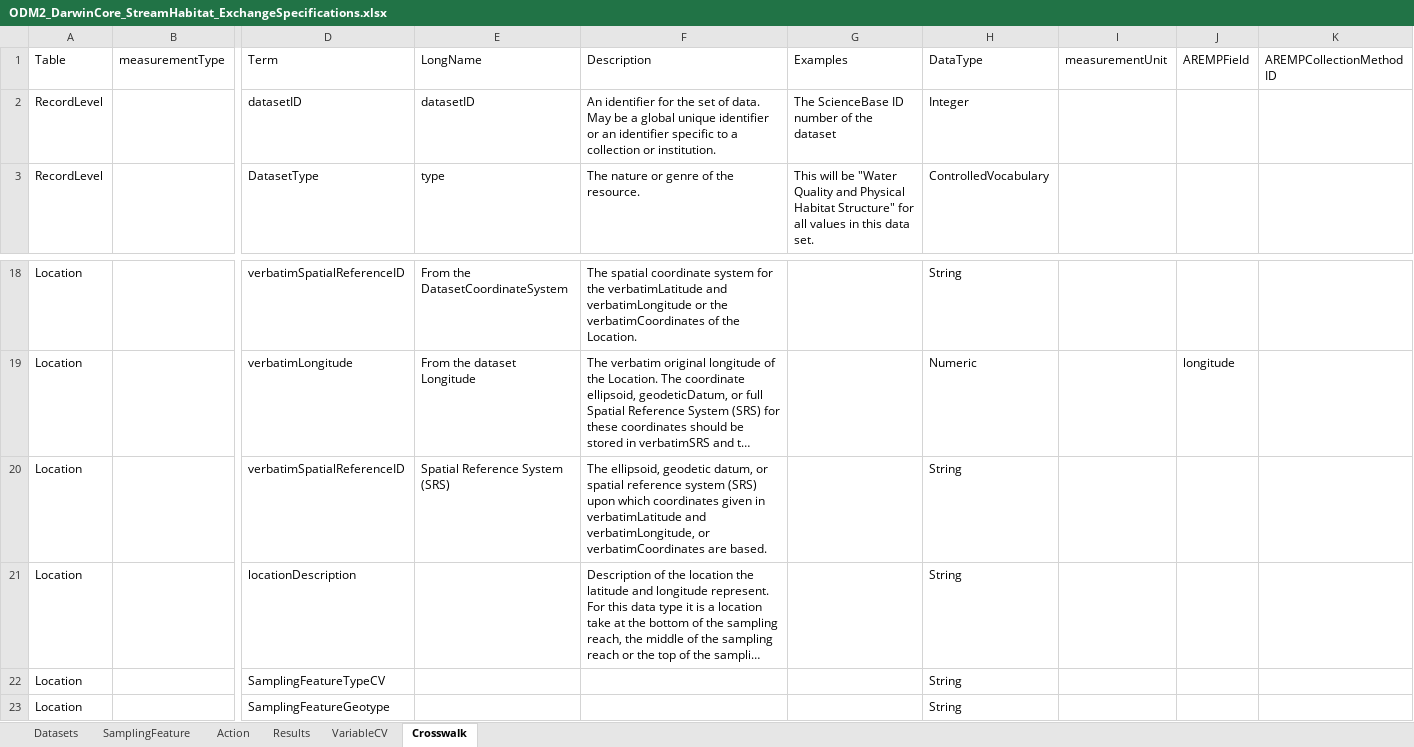
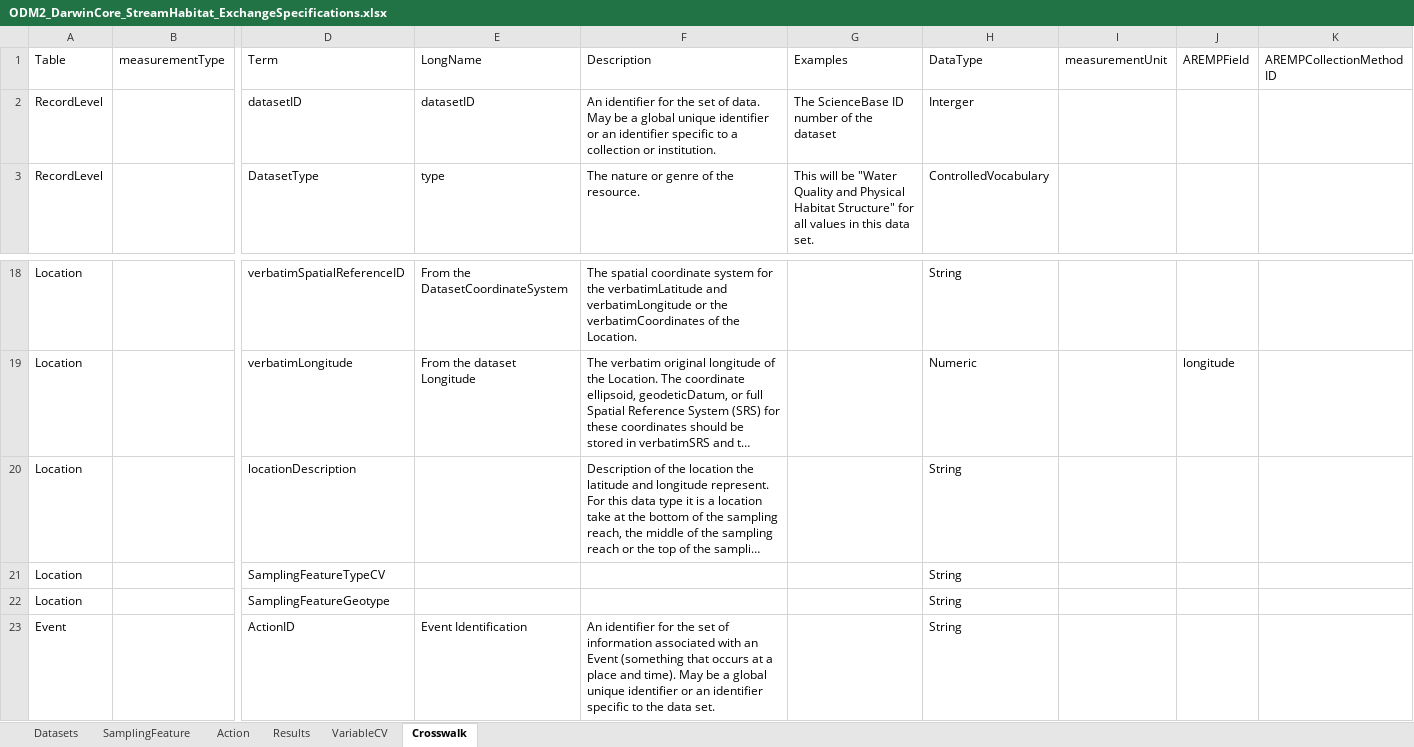
Before and after one commit to rascully/Stream-Monitoring-Data-Exchange-Specifications, an Excel workbook: Tables/ODM2_DarwinCore_StreamHabitat_ExchangeSpecifications.xlsx, sheet Crosswalk, drawn as a sheet; only a part is shown, gaps mark what is left out; the shorter side is filled out with more unchanged rows; long unchanged cells end in …; values as stored, in another font and other column widths than the file's, no borders; rows hold the shown columns only; the diff names each change by its address in the sheet, - before the commit and + after, or states it on an @@ line.

```diff
--- a/Tables/ODM2_DarwinCore_StreamHabitat_ExchangeSpecifications.xlsx (sheet Crosswalk)
+++ b/Tables/ODM2_DarwinCore_StreamHabitat_ExchangeSpecifications.xlsx (sheet Crosswalk)
-H2 (DataType): Integer
+H2 (DataType): Interger
-row 20: Location |  | verbatimSpatialReferenceID | Spatial Reference System (SRS) | The ellipsoid, geodetic datum, or spatial reference system (SRS) upon which coordinates given in verbatimLatitude and verbatimLongitude, or verbatimCoordinates are based. |  | String
```
Also changed, not shown: sheet SamplingFeature, sheet Datasets, Data/Metadata.xlsx, 4 other files.
